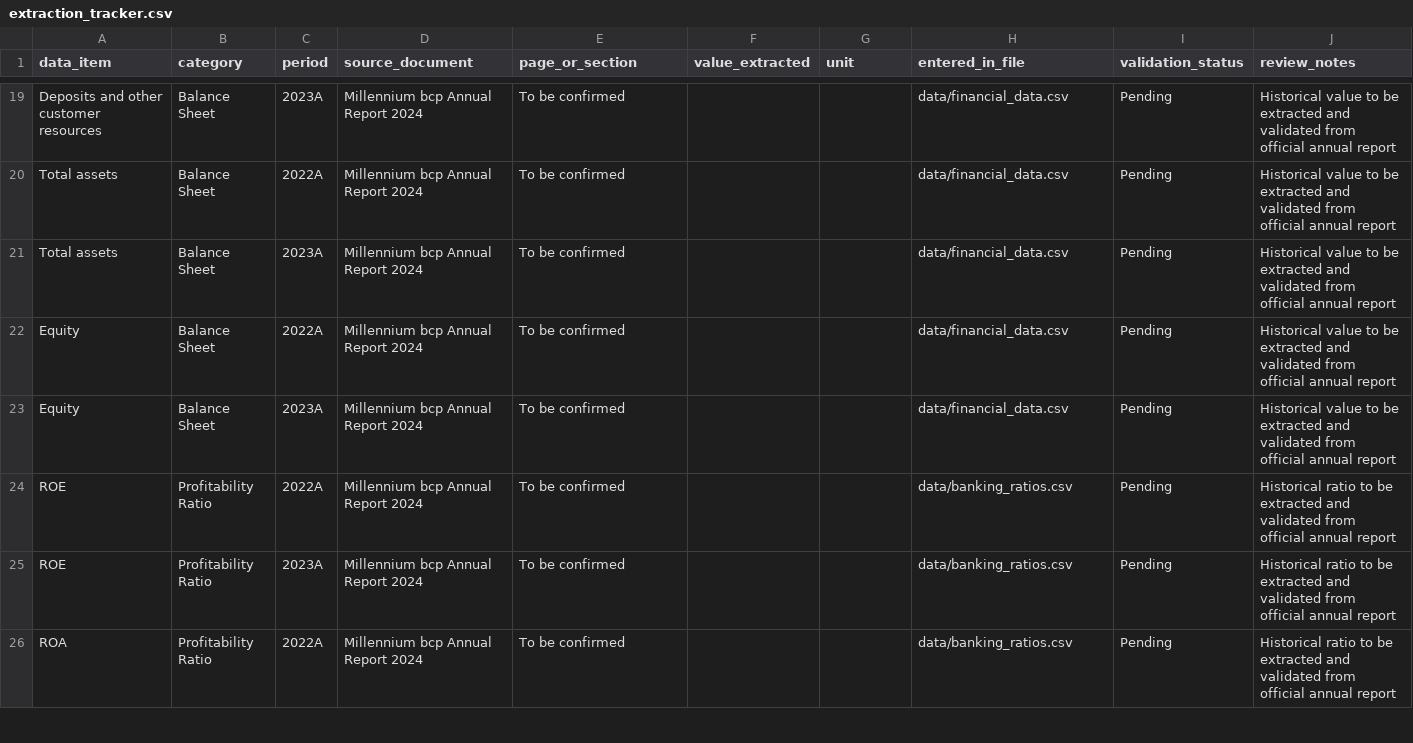
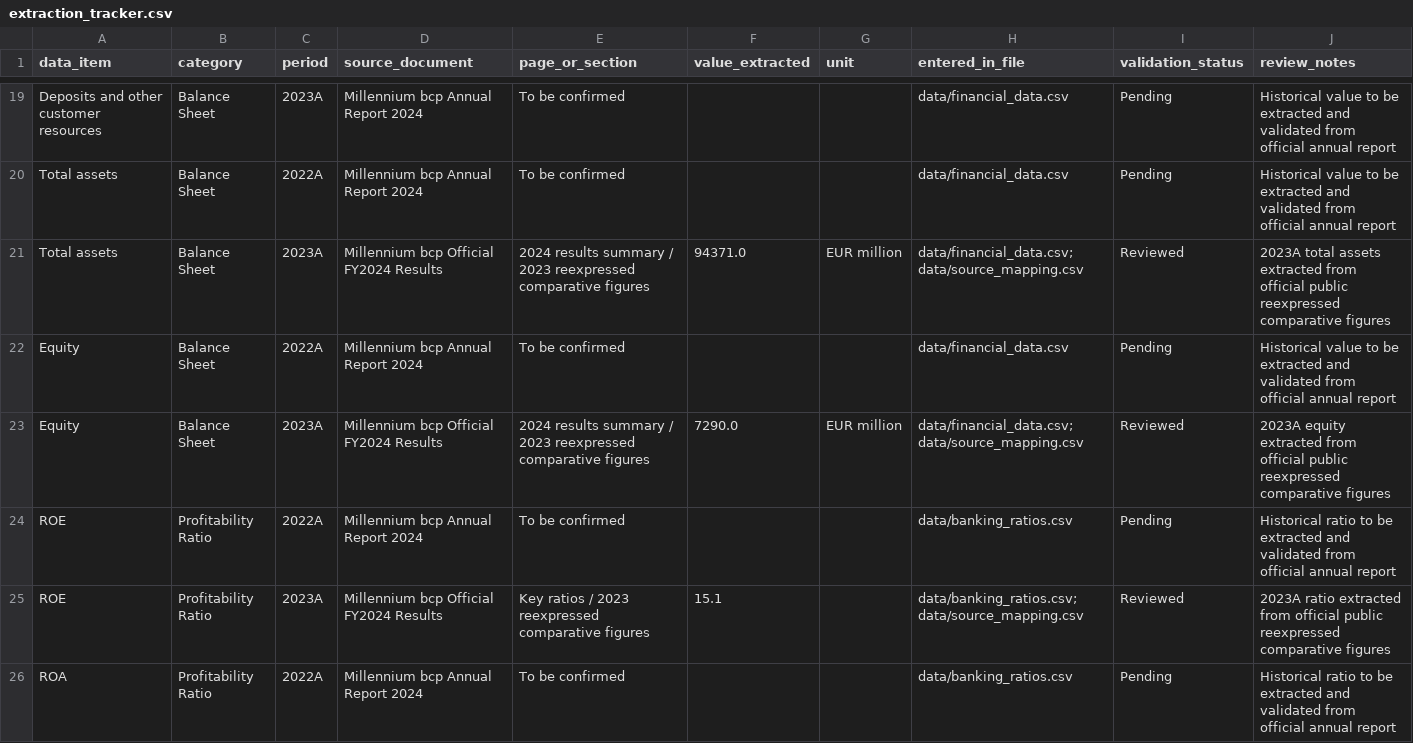
Before and after one commit to ricardoserodio/financial-modeling-case-study-bcp, a CSV file: data/extraction_tracker.csv, drawn as a sheet; only a part is shown, gaps mark what is left out; the diff covers the shown part only.

Commit message:
Update extraction tracker for 2023A official data

```diff
--- a/data/extraction_tracker.csv
+++ b/data/extraction_tracker.csv
@@ -20,7 +20,7 @@ Deposits and other customer resources,Balance Sheet,2023A,Millennium bcp Annual
 Total assets,Balance Sheet,2022A,Millennium bcp Annual Report 2024,To be confirmed,,,data/financial_data.csv,Pending,Historical value to be extracted and validated from official annual report
-Total assets,Balance Sheet,2023A,Millennium bcp Annual Report 2024,To be confirmed,,,data/financial_data.csv,Pending,Historical value to be extracted and validated from official annual report
+Total assets,Balance Sheet,2023A,Millennium bcp Official FY2024 Results,2024 results summary / 2023 reexpressed comparative figures,94371.0,EUR million,data/financial_data.csv; data/source_mapping.csv,Reviewed,2023A total assets extracted from official public reexpressed comparative figures
 Equity,Balance Sheet,2022A,Millennium bcp Annual Report 2024,To be confirmed,,,data/financial_data.csv,Pending,Historical value to be extracted and validated from official annual report
-Equity,Balance Sheet,2023A,Millennium bcp Annual Report 2024,To be confirmed,,,data/financial_data.csv,Pending,Historical value to be extracted and validated from official annual report
+Equity,Balance Sheet,2023A,Millennium bcp Official FY2024 Results,2024 results summary / 2023 reexpressed comparative figures,7290.0,EUR million,data/financial_data.csv; data/source_mapping.csv,Reviewed,2023A equity extracted from official public reexpressed comparative figures
 ROE,Profitability Ratio,2022A,Millennium bcp Annual Report 2024,To be confirmed,,,data/banking_ratios.csv,Pending,Historical ratio to be extracted and validated from official annual report
-ROE,Profitability Ratio,2023A,Millennium bcp Annual Report 2024,To be confirmed,,,data/banking_ratios.csv,Pending,Historical ratio to be extracted and validated from official annual report
+ROE,Profitability Ratio,2023A,Millennium bcp Official FY2024 Results,Key ratios / 2023 reexpressed comparative figures,15.1,,data/banking_ratios.csv; data/source_mapping.csv,Reviewed,2023A ratio extracted from official public reexpressed comparative figures
 ROA,Profitability Ratio,2022A,Millennium bcp Annual Report 2024,To be confirmed,,,data/banking_ratios.csv,Pending,Historical ratio to be extracted and validated from official annual report
```
Also changed, not shown: 114 edited cells elsewhere in this file.
